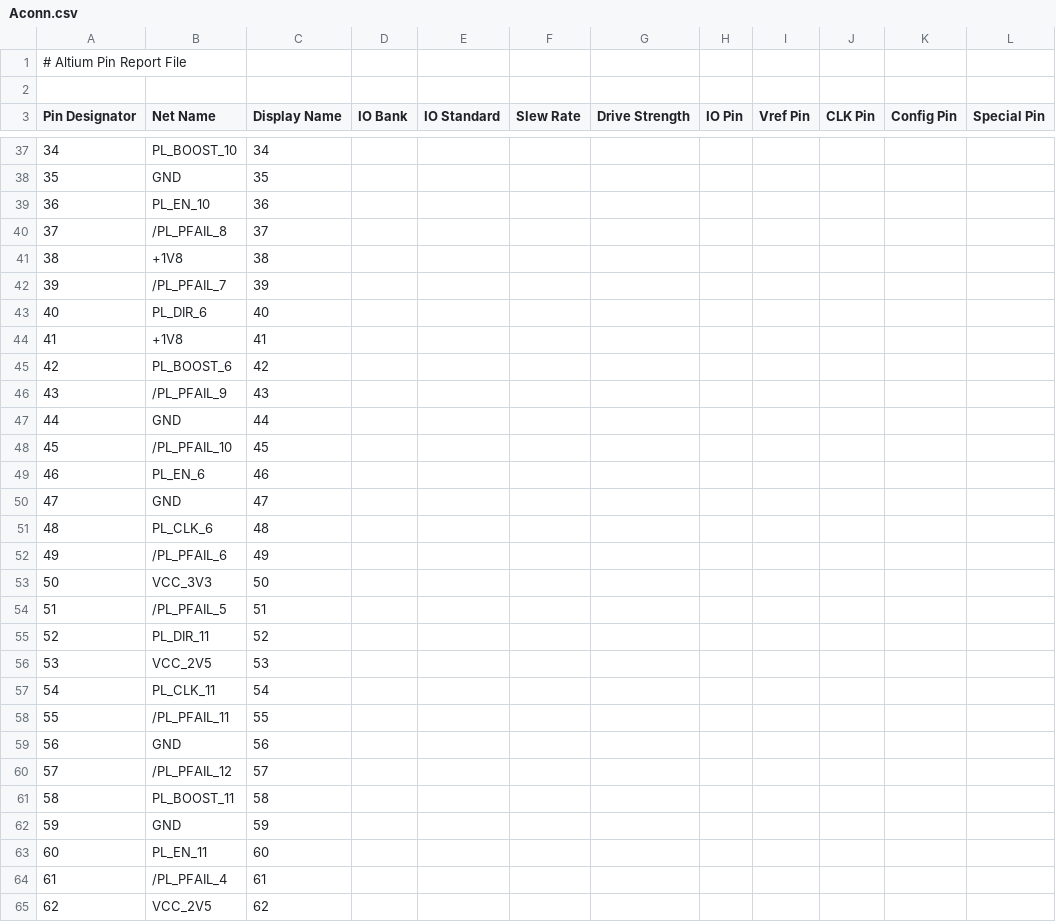
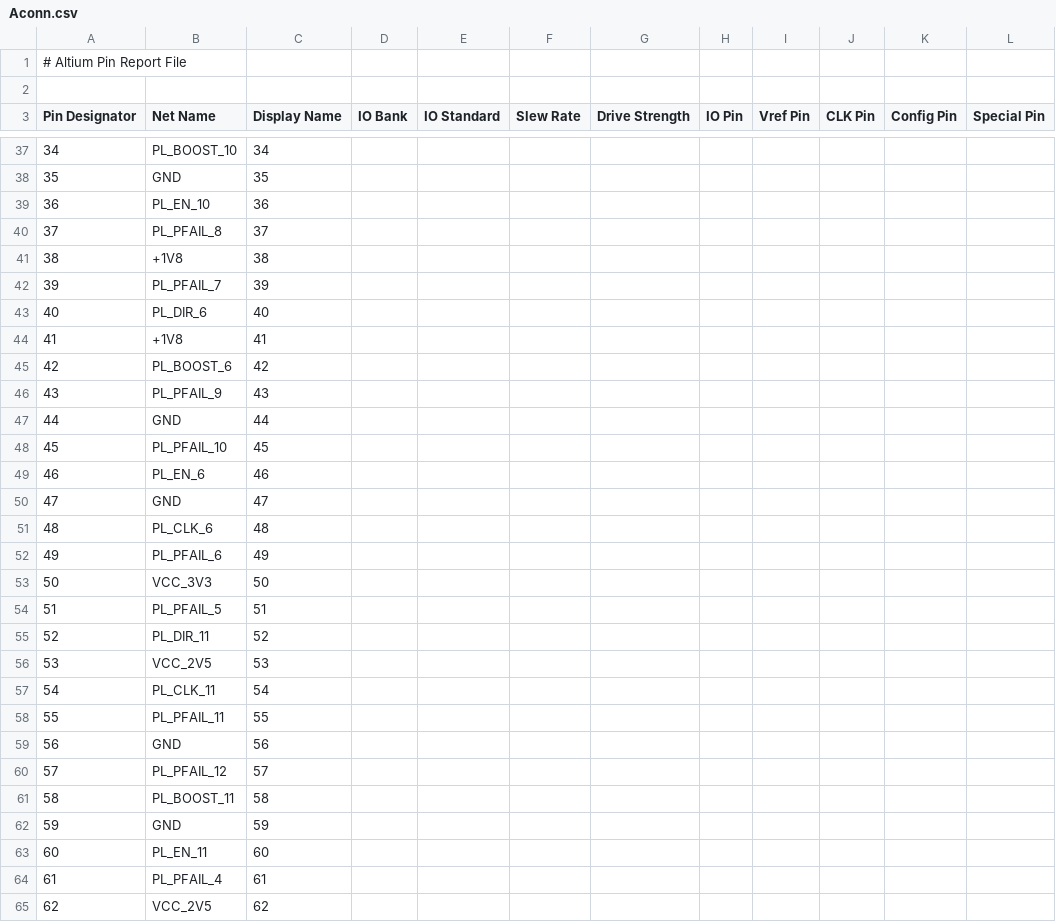
Before and after one commit to dodotronix/mcoi-xu5-design-complete, a CSV file: pcb_configuration/xu5_pcb_pinout/Aconn.csv, drawn as a sheet; only a part is shown, gaps mark what is left out; the diff covers the shown part only; the diff names each change by its address in the sheet, - before the commit and + after, or states it on an @@ line.

```diff
--- a/pcb_configuration/xu5_pcb_pinout/Aconn.csv
+++ b/pcb_configuration/xu5_pcb_pinout/Aconn.csv
-B40 (Net Name): /PL_PFAIL_8
+B40 (Net Name): PL_PFAIL_8
-B42 (Net Name): /PL_PFAIL_7
+B42 (Net Name): PL_PFAIL_7
-B46 (Net Name): /PL_PFAIL_9
+B46 (Net Name): PL_PFAIL_9
-B48 (Net Name): /PL_PFAIL_10
+B48 (Net Name): PL_PFAIL_10
-B52 (Net Name): /PL_PFAIL_6
+B52 (Net Name): PL_PFAIL_6
-B54 (Net Name): /PL_PFAIL_5
+B54 (Net Name): PL_PFAIL_5
-B58 (Net Name): /PL_PFAIL_11
+B58 (Net Name): PL_PFAIL_11
-B60 (Net Name): /PL_PFAIL_12
+B60 (Net Name): PL_PFAIL_12
-B64 (Net Name): /PL_PFAIL_4
+B64 (Net Name): PL_PFAIL_4
```
Also changed, not shown: 9 edited cells elsewhere in this file, pcb_configuration/xu5_pcb_pinout/Bconn.csv, pcb_configuration/xu5_pcb_pinout/config.csv, 1 other file.
